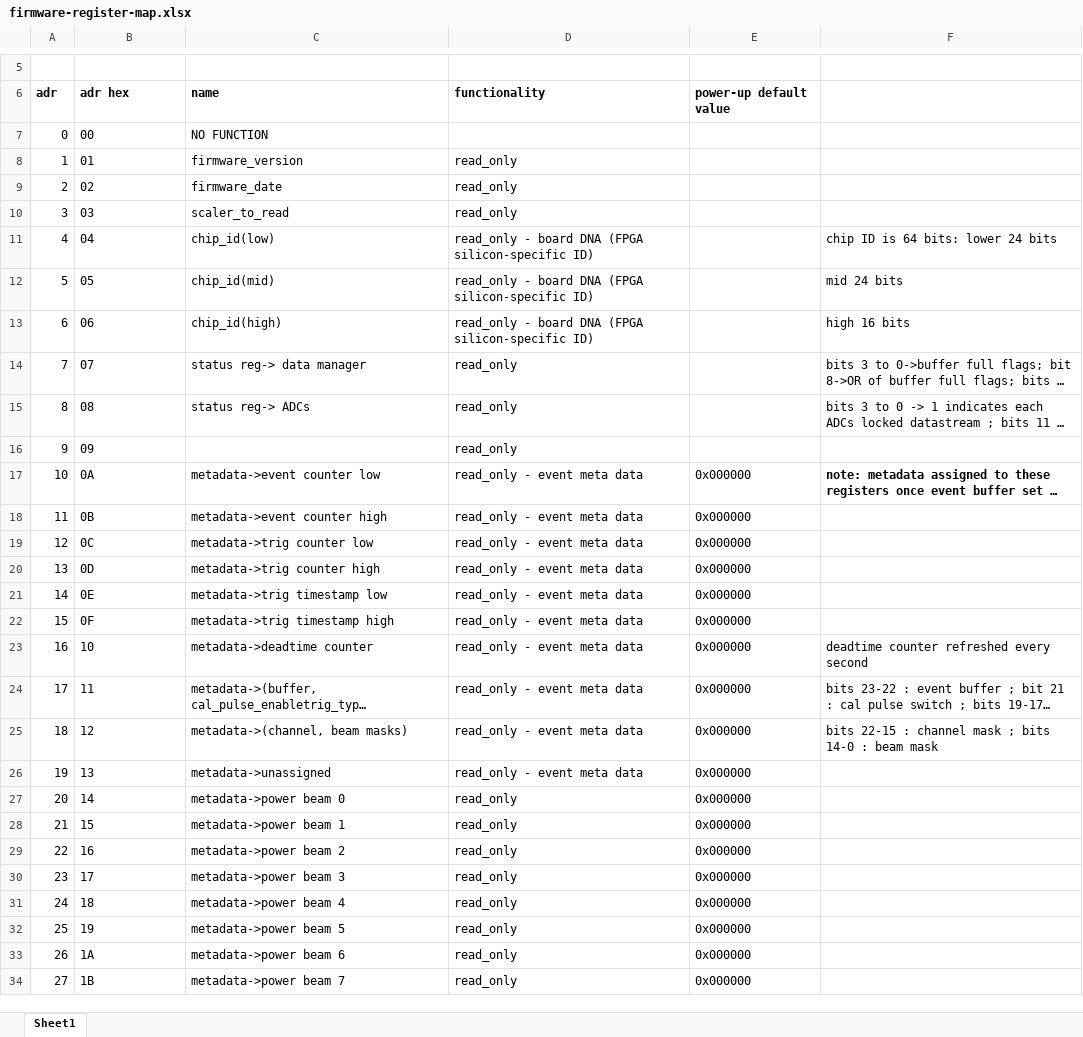
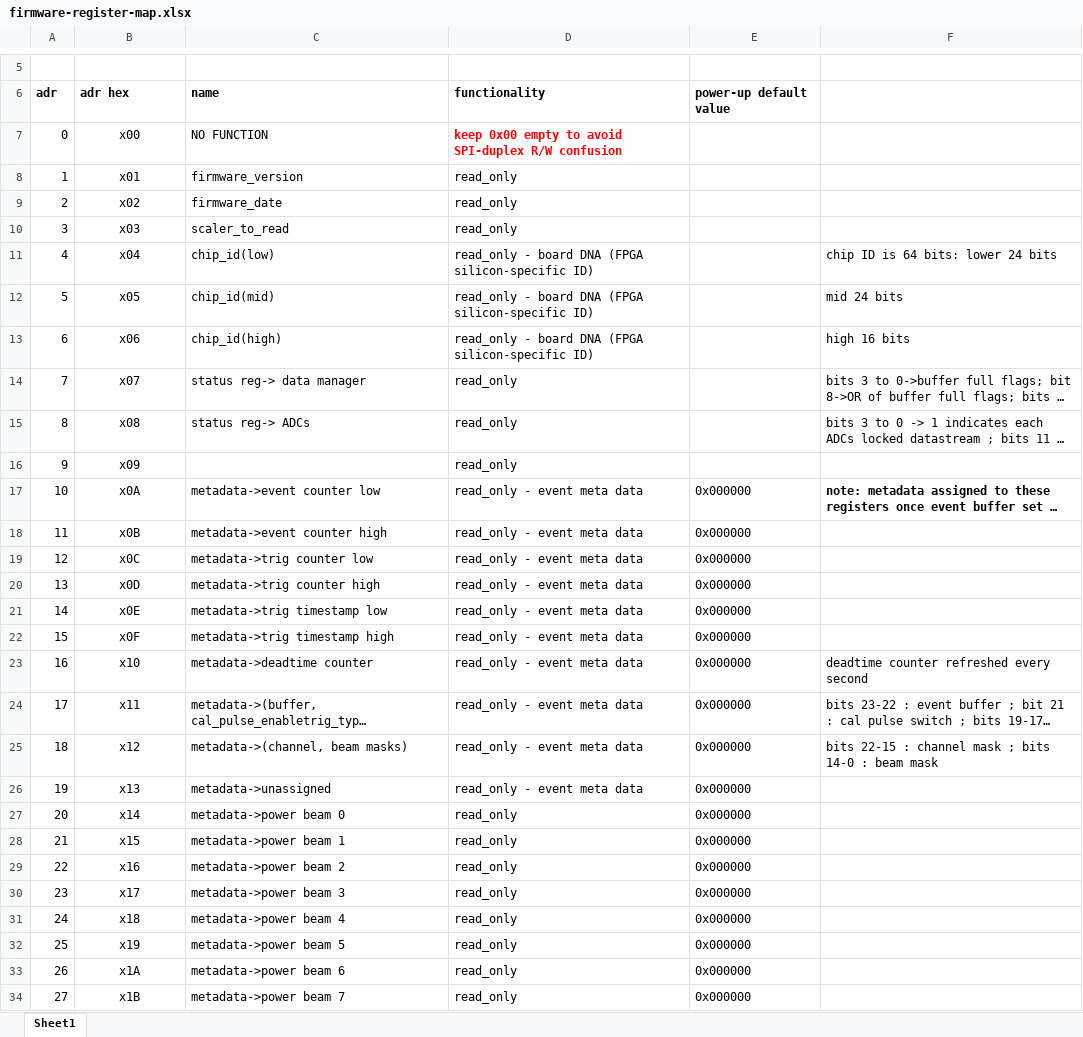
Before and after one commit to ejobe/firmware-phased-array, an Excel workbook: doc/firmware-register-map.xlsx, sheet Sheet1, drawn as a sheet; only a part is shown, gaps mark what is left out; long unchanged cells end in …; values as stored, in another font and other column widths than the file's, no borders; the diff covers the shown part only; the diff names each change by its address in the sheet, - before the commit and + after, or states it on an @@ line.

```diff
--- a/doc/firmware-register-map.xlsx (sheet Sheet1)
+++ b/doc/firmware-register-map.xlsx (sheet Sheet1)
-B7: 00
+B7: x00
-B7:B34 alignment: left
+B7:B34 alignment: center
-D7: (empty)
+D7: keep 0x00 empty to avoid SPI-duplex R/W confusion
-B8: 01
+B8: x01
-B9: 02
+B9: x02
-B10: 03
+B10: x03
-B11: 04
+B11: x04
-B12: 05
+B12: x05
-B13: 06
+B13: x06
-B14: 07
+B14: x07
-B15: 08
+B15: x08
-B16: 09
+B16: x09
-B17: 0A
+B17: x0A
-B18: 0B
+B18: x0B
-B19: 0C
+B19: x0C
-B20: 0D
+B20: x0D
-B21: 0E
+B21: x0E
-B22: 0F
+B22: x0F
-B23: 10
+B23: x10
-B24: 11
+B24: x11
-B25: 12
+B25: x12
-B26: 13
+B26: x13
-B27: 14
+B27: x14
-B28: 15
+B28: x15
-B29: 16
+B29: x16
-B30: 17
+B30: x17
-B31: 18
+B31: x18
-B32: 19
+B32: x19
-B33: 1A
+B33: x1A
-B34: 1B
+B34: x1B
```
Also changed, not shown: 104 edited cells and cell formats elsewhere in this sheet, 17 other files.
